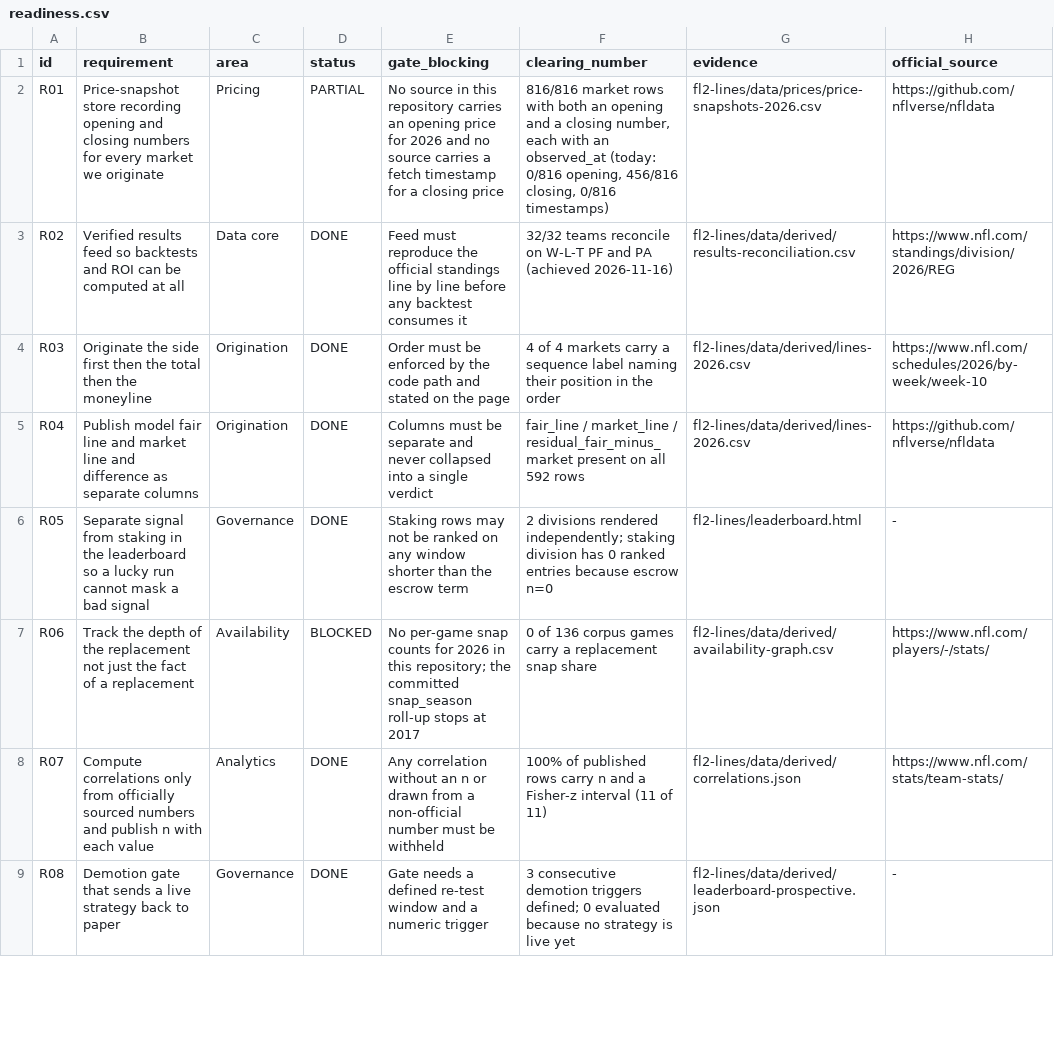
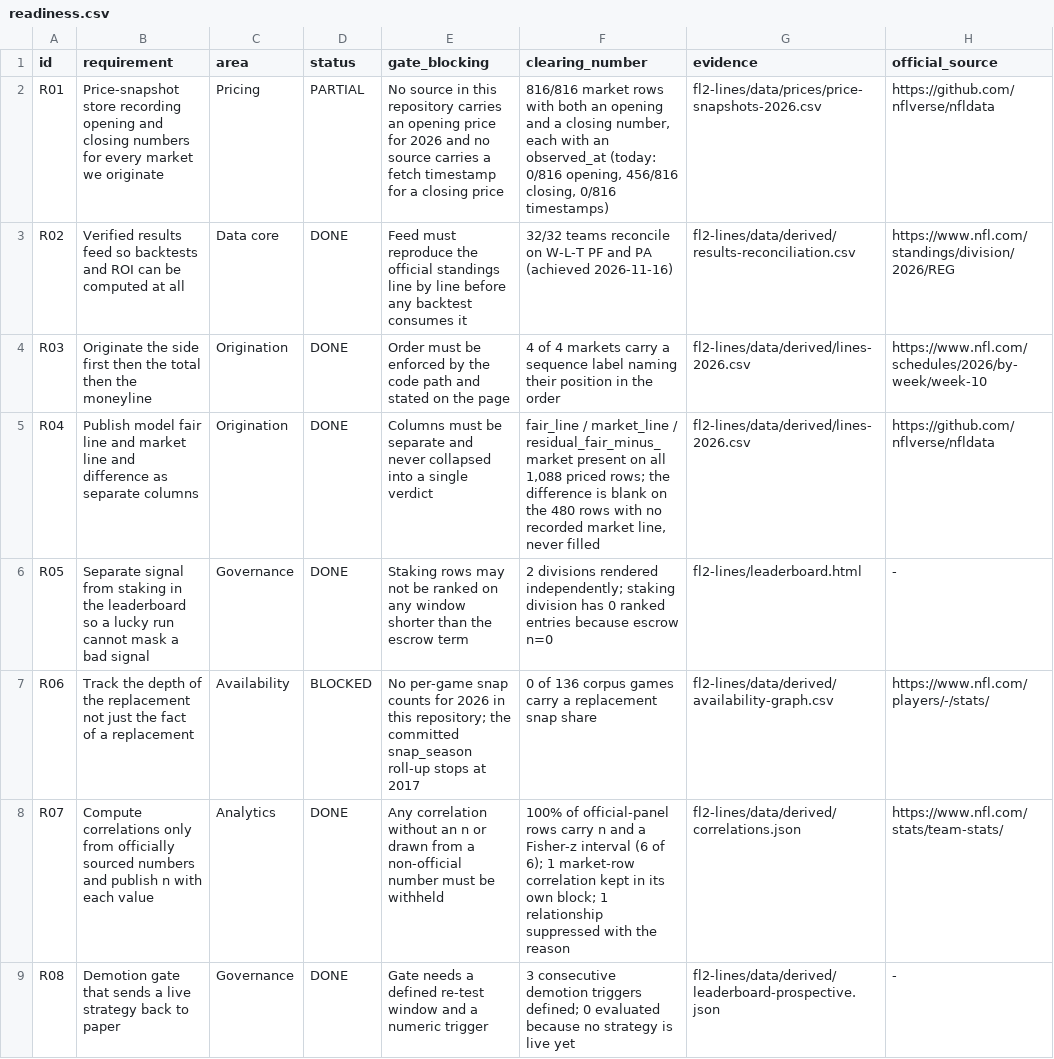
Before and after one commit to sassnarep3-star/FL2, a CSV file: fl2-lines/data/registers/readiness.csv, drawn as a sheet; only a part is shown; the diff covers the shown part only.

Commit message:
fl2-lines: correct register claims against the artefacts, enforce the leaderboard exclusion in check.py, fix the stale self-hashing manifest, coord follow-up record
Co-authored-by: arena-agent <297053741+arena-agent@users.noreply.github.com>

```diff
--- a/fl2-lines/data/registers/readiness.csv
+++ b/fl2-lines/data/registers/readiness.csv
@@ -4,6 +4,6 @@ R02,Verified results feed so backtests and ROI can be computed at all,Data core,
 R03,Originate the side first then the total then the moneyline,Origination,DONE,Order must be enforced by the code path and stated on the page,4 of 4 markets carry a sequence label naming their position in the order,fl2-lines/data/derived/lines-2026.csv,https://www.nfl.com/schedules/2026/by-week/week-10
-R04,Publish model fair line and market line and difference as separate columns,Origination,DONE,Columns must be separate and never collapsed into a single verdict,fair_line / market_line / residual_fair_minus_market present on all 592 rows,fl2-lines/data/derived/lines-2026.csv,https://github.com/nflverse/nfldata
+R04,Publish model fair line and market line and difference as separate columns,Origination,DONE,Columns must be separate and never collapsed into a single verdict,"fair_line / market_line / residual_fair_minus_market present on all 1,088 priced rows; the difference is blank on the 480 rows with no recorded market line, never filled",fl2-lines/data/derived/lines-2026.csv,https://github.com/nflverse/nfldata
 R05,Separate signal from staking in the leaderboard so a lucky run cannot mask a bad signal,Governance,DONE,Staking rows may not be ranked on any window shorter than the escrow term,2 divisions rendered independently; staking division has 0 ranked entries because escrow n=0,fl2-lines/leaderboard.html,-
 R06,Track the depth of the replacement not just the fact of a replacement,Availability,BLOCKED,No per-game snap counts for 2026 in this repository; the committed snap_season roll-up stops at 2017,0 of 136 corpus games carry a replacement snap share,fl2-lines/data/derived/availability-graph.csv,https://www.nfl.com/players/-/stats/
-R07,Compute correlations only from officially sourced numbers and publish n with each value,Analytics,DONE,Any correlation without an n or drawn from a non-official number must be withheld,100% of published rows carry n and a Fisher-z interval (11 of 11),fl2-lines/data/derived/correlations.json,https://www.nfl.com/stats/team-stats/
+R07,Compute correlations only from officially sourced numbers and publish n with each value,Analytics,DONE,Any correlation without an n or drawn from a non-official number must be withheld,100% of official-panel rows carry n and a Fisher-z interval (6 of 6); 1 market-row correlation kept in its own block; 1 relationship suppressed with the reason,fl2-lines/data/derived/correlations.json,https://www.nfl.com/stats/team-stats/
 R08,Demotion gate that sends a live strategy back to paper,Governance,DONE,Gate needs a defined re-test window and a numeric trigger,3 consecutive demotion triggers defined; 0 evaluated because no strategy is live yet,fl2-lines/data/derived/leaderboard-prospective.json,-
```
Also changed, not shown: 4 edited cells elsewhere in this file, 4 other files.
